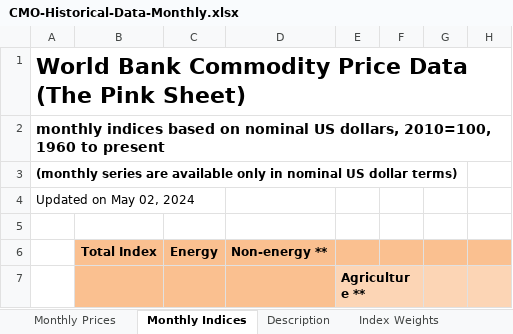
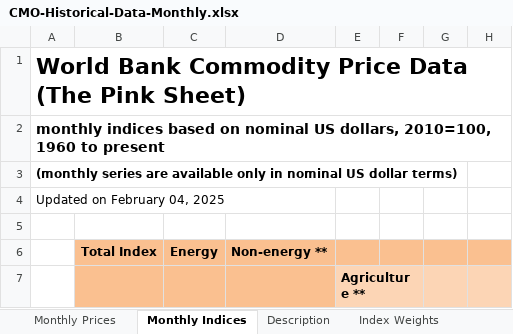
Before and after one commit to jpu585/Commodity-Price-Risk-in-Phosphorus-Recycling-Investments, an Excel workbook: CMO-Historical-Data-Monthly.xlsx, sheet Monthly Indices, drawn as a sheet; only a part is shown; values as stored, in another font and other column widths than the file's, no borders; the diff covers the shown part only; the diff names each change by its address in the sheet, - before the commit and + after, or states it on an @@ line.

```diff
--- a/CMO-Historical-Data-Monthly.xlsx (sheet Monthly Indices)
+++ b/CMO-Historical-Data-Monthly.xlsx (sheet Monthly Indices)
-A4: Updated on May 02, 2024
+A4: Updated on February 04, 2025
```
Also changed, not shown: 9 added rows and 28 edited cells elsewhere in this sheet, sheet Monthly Prices, sheet Description, hidden cells, charts or pictures, 8 other files.
